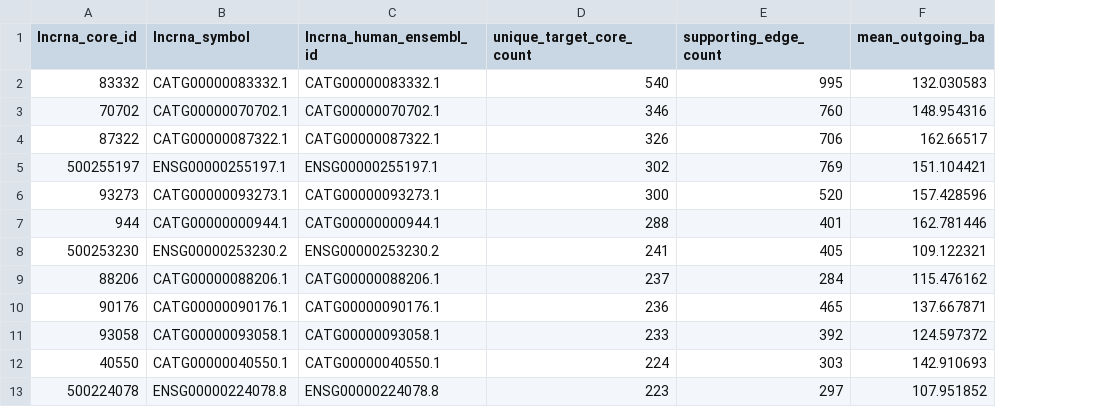
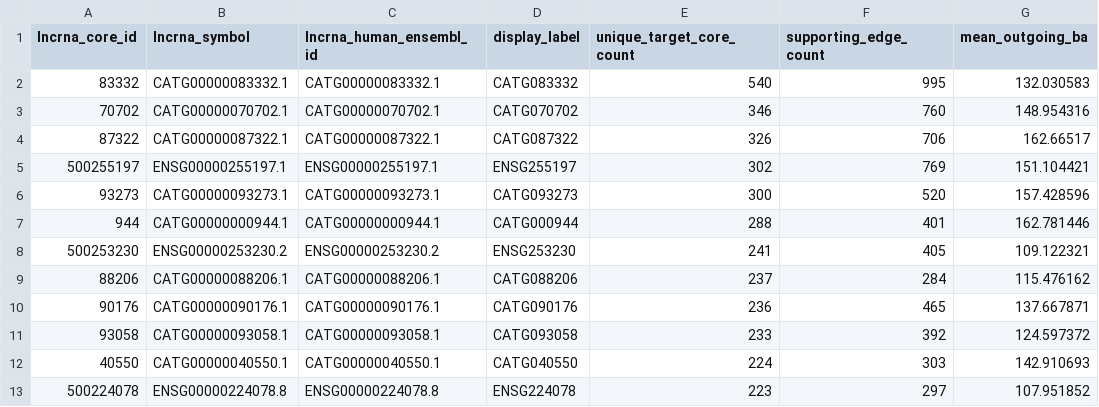
Before and after one commit to wyjistest/human-lncrna-atlas, a TSV file: paper_figures/fig2/fig2B_hubs.tsv, drawn as a sheet; only a part is shown; the diff names each change by its address in the sheet, - before the commit and + after, or states it on an @@ line.

```diff
--- a/paper_figures/fig2/fig2B_hubs.tsv
+++ b/paper_figures/fig2/fig2B_hubs.tsv
+column D (display_label), rows 2-13: CATG083332 | CATG070702 | CATG087322 | ENSG255197 | CATG093273 | CATG000944 | ENSG253230 | CATG088206 | CATG090176 | CATG093058 | CATG040550 | ENSG224078
```
Also changed, not shown: paper_figures/fig1/fig1D_kpi.tsv, paper_figures/fig2/fig2C_centrality.tsv, 27 other files.
